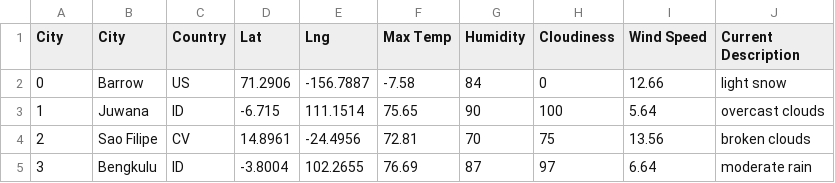
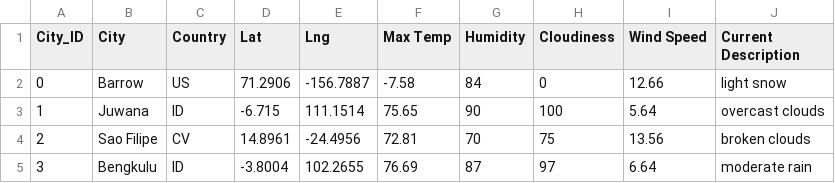
Before and after one commit to Caracalla1081/World_Weather_Analysis, a CSV file: Weather_Database/WeatherPy_Database.csv, drawn as a sheet; only a part is shown.

```diff
--- a/Weather_Database/WeatherPy_Database.csv
+++ b/Weather_Database/WeatherPy_Database.csv
@@ -1,2 +1,2 @@
-City,City,Country,Lat,Lng,Max Temp,Humidity,Cloudiness,Wind Speed,Current Description
+City_ID,City,Country,Lat,Lng,Max Temp,Humidity,Cloudiness,Wind Speed,Current Description
 0,Barrow,US,71.2906,-156.7887,-7.58,84,0,12.66,light snow
```
Also changed, not shown: 5 other files.
